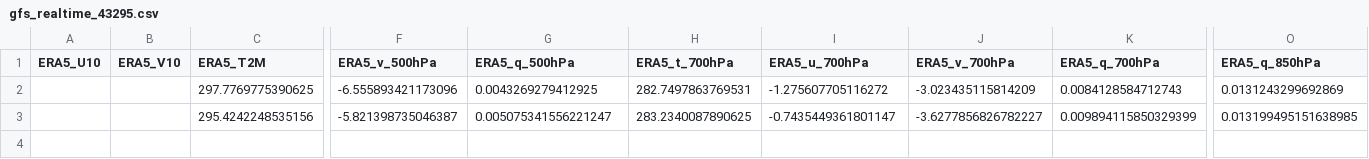
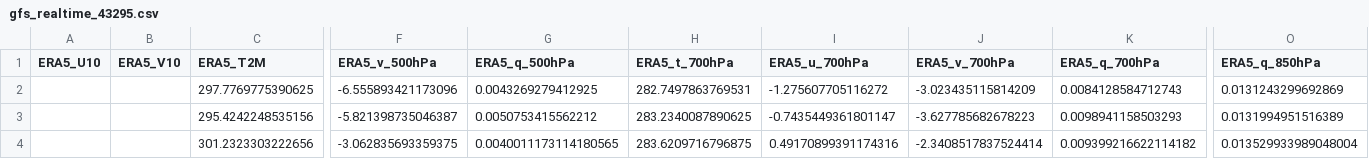
Before and after one commit to Aprameya05/CSIR-Thunderstorm-Bengaluru, a CSV file: data/gfs_realtime_43295.csv, drawn as a sheet; only a part is shown, gaps mark what is left out; rows hold the shown columns only; the diff names each change by its address in the sheet, - before the commit and + after, or states it on an @@ line.

```diff
--- a/data/gfs_realtime_43295.csv
+++ b/data/gfs_realtime_43295.csv
-G3 (ERA5_q_500hPa): 0.005075341556221247
+G3 (ERA5_q_500hPa): 0.0050753415562212
-J3 (ERA5_v_700hPa): -3.6277856826782227
+J3 (ERA5_v_700hPa): -3.627785682678223
-K3 (ERA5_q_700hPa): 0.009894115850329399
+K3 (ERA5_q_700hPa): 0.0098941158503293
-O3 (ERA5_q_850hPa): 0.013199495151638985
+O3 (ERA5_q_850hPa): 0.0131994951516389
+row 4:  |  | 301.2323303222656 | -3.062835693359375 | 0.0040011173114180565 | 283.6209716796875 | 0.49170899391174316 | -2.3408517837524414 | 0.009399216622114182 | 0.013529933989048004
```
Also changed, not shown: data/forecast_log.csv, data/upperair_realtime_43295.csv, 8 other files.
